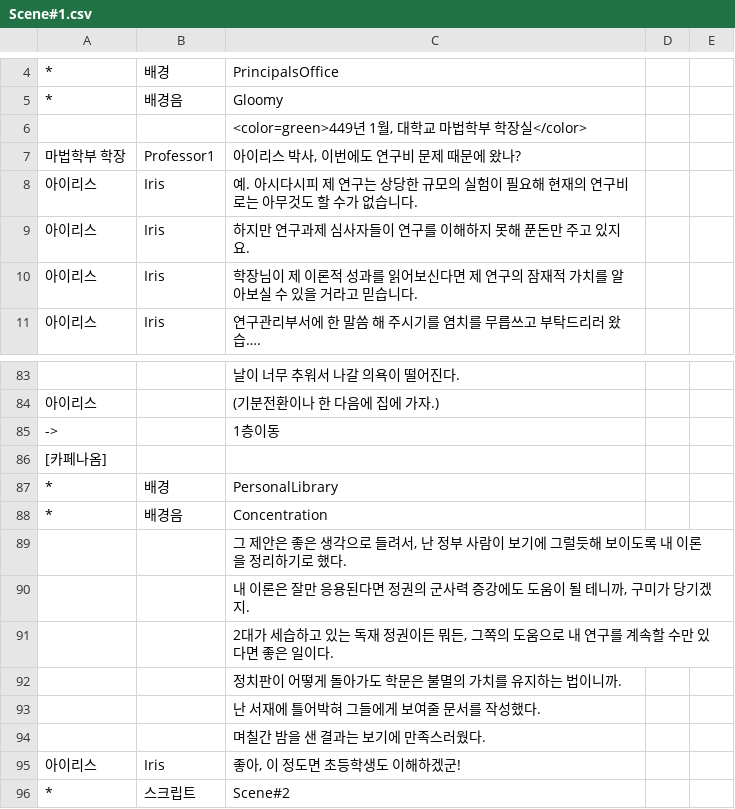
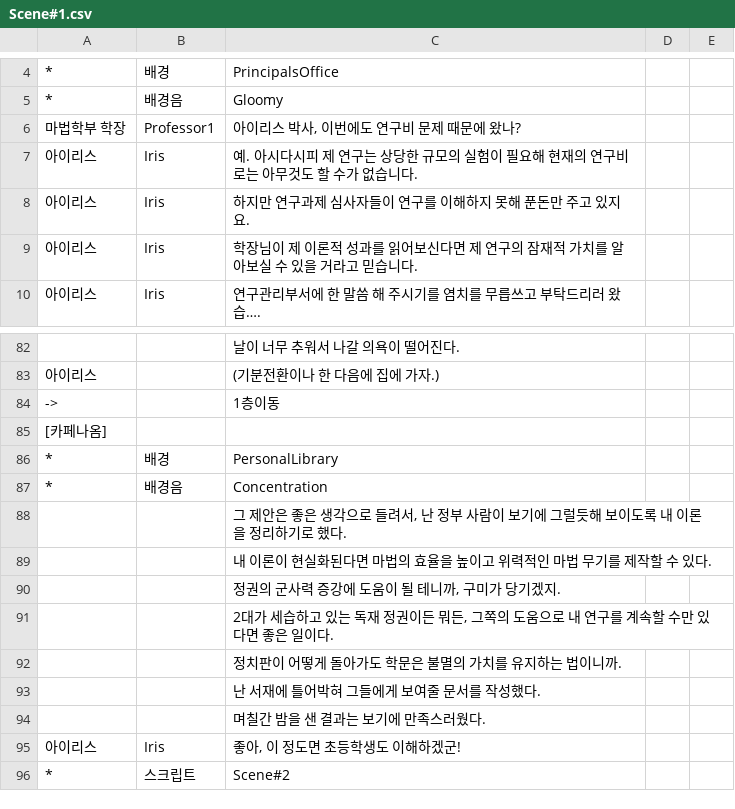
Before and after one commit to KimMinryoung/CardGame, a CSV file: Assets/Resources/Texts/Scene#1.csv, drawn as a sheet; only a part is shown, gaps mark what is left out; removed rows and columns are numbered as before the commit, all else as after; the diff names each change by its address in the sheet, - before the commit and + after, or states it on an @@ line.

```diff
--- a/Assets/Resources/Texts/Scene#1.csv
+++ b/Assets/Resources/Texts/Scene#1.csv
-row 6:  |  | <color=green>449년 1월, 대학교 마법학부 학장실</color>
-C89: 내 이론은 잘만 응용된다면 정권의 군사력 증강에도 도움이 될 테니까, 구미가 당기겠지.
+C89: 내 이론이 현실화된다면 마법의 효율을 높이고 위력적인 마법 무기를 제작할 수 있다.
+row 90:  |  | 정권의 군사력 증강에 도움이 될 테니까, 구미가 당기겠지.
```
Also changed, not shown: Assets/Resources/Texts/Scene#0.csv, 3 other files.
